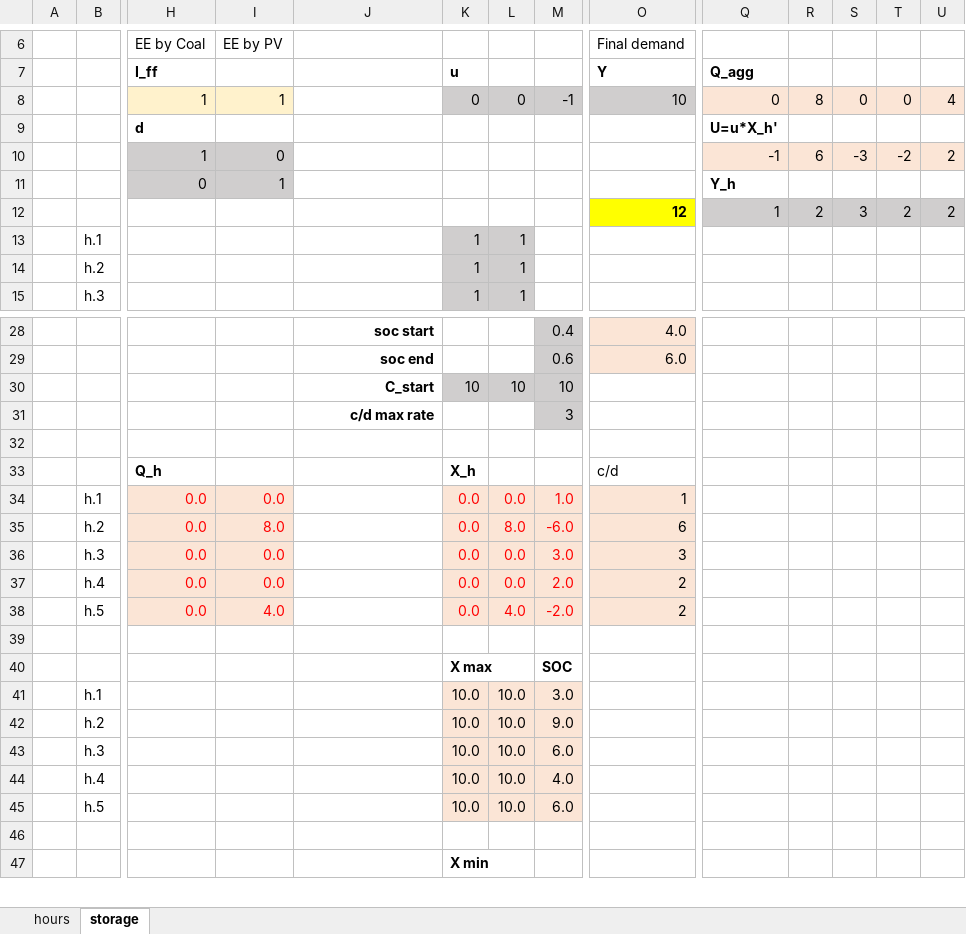
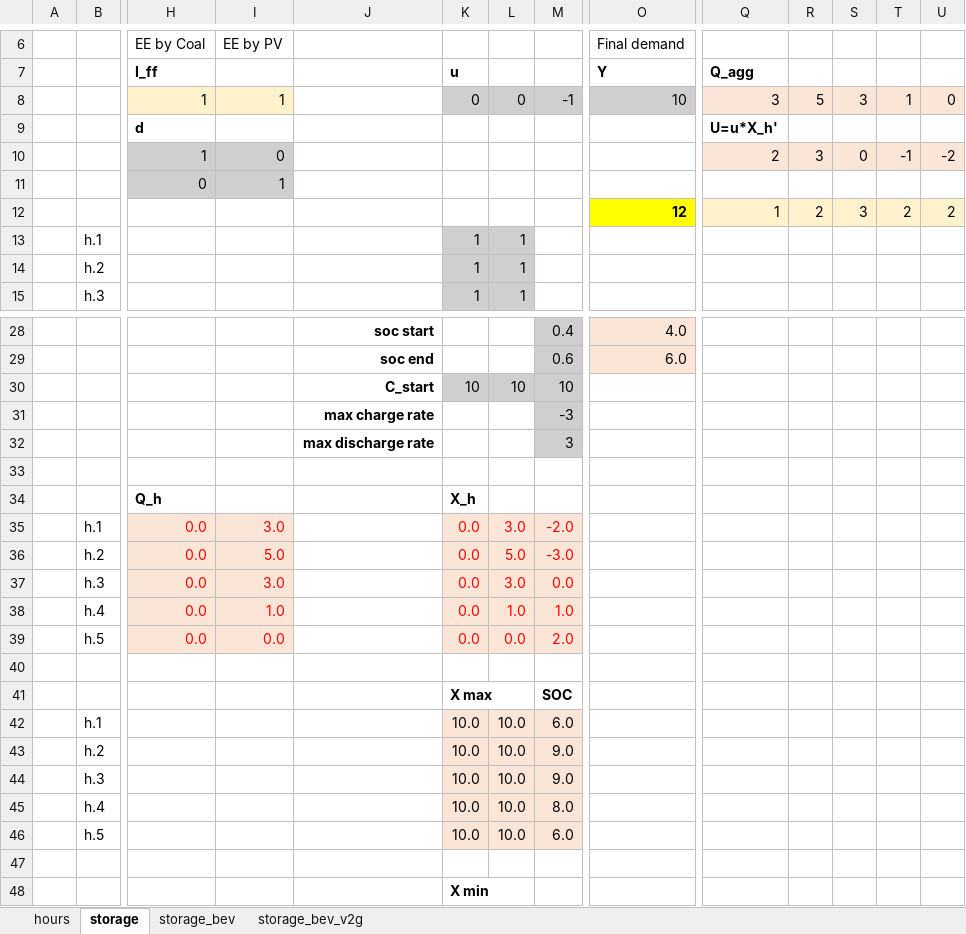
Before and after one commit to pyESM-project/pyesm, an Excel workbook: default/4_sut_multi_year_hourly/concept.xlsx, sheet storage, drawn as a sheet; only a part is shown, gaps mark what is left out; values as stored, in another font and other column widths than the file's, no borders; removed rows and columns are numbered as before the commit, all else as after; rows hold the shown columns only; the diff names each change by its address in the sheet, - before the commit and + after, or states it on an @@ line.

Commit message:
storage model with and without v2g working in Excel

```diff
--- a/default/4_sut_multi_year_hourly/concept.xlsx (sheet storage)
+++ b/default/4_sut_multi_year_hourly/concept.xlsx (sheet storage)
+sheet tab: storage_bev
+sheet tab: storage_bev_v2g
-Q8: 0
+Q8: 3
-R8: 8
+R8: 5
-S8: 0
+S8: 3
-T8: 0
+T8: 1
-U8: 4
+U8: 0
-Q10: -1
+Q10: 2
-R10: 6
+R10: 3
-S10: -3
+S10: 0
-T10: -2
+T10: -1
-U10: 2
+U10: -2
-Q11: Y_h
+Q11: (empty)
-Q12:U12 fill: #D0CECE
+Q12:U12 fill: #FFF2CC
+row 31:  |  |  |  | max charge rate |  |  | -3
-J32: c/d max rate
+J32: max discharge rate
-O34: c/d
+O34: (empty)
-row 34:  | h.1 | 0.0 | 0.0 |  | 0.0 | 0.0 | 1.0 | 1
-row 35:  | h.2 | 0.0 | 8.0 |  | 0.0 | 8.0 | -6.0 | 6
-row 36:  | h.3 | 0.0 | 0.0 |  | 0.0 | 0.0 | 3.0 | 3
+row 35:  | h.1 | 0.0 | 3.0 |  | 0.0 | 3.0 | -2.0
+row 36:  | h.2 | 0.0 | 5.0 |  | 0.0 | 5.0 | -3.0
+row 37:  | h.3 | 0.0 | 3.0 |  | 0.0 | 3.0 | 0.0
+row 38:  | h.4 | 0.0 | 1.0 |  | 0.0 | 1.0 | 1.0
-B39: h.4
+B39: h.5
-O39: 2
+O39: (empty)
-O39 fill: #FBE5D6
+O39 fill: none
-row 38:  | h.5 | 0.0 | 4.0 |  | 0.0 | 4.0 | -2.0 | 2
-M42: 3.0
+M42: 6.0
-M44: 6.0
+M44: 9.0
-M45: 4.0
+M45: 8.0
```
Also changed, not shown: formulas that keep their value.
